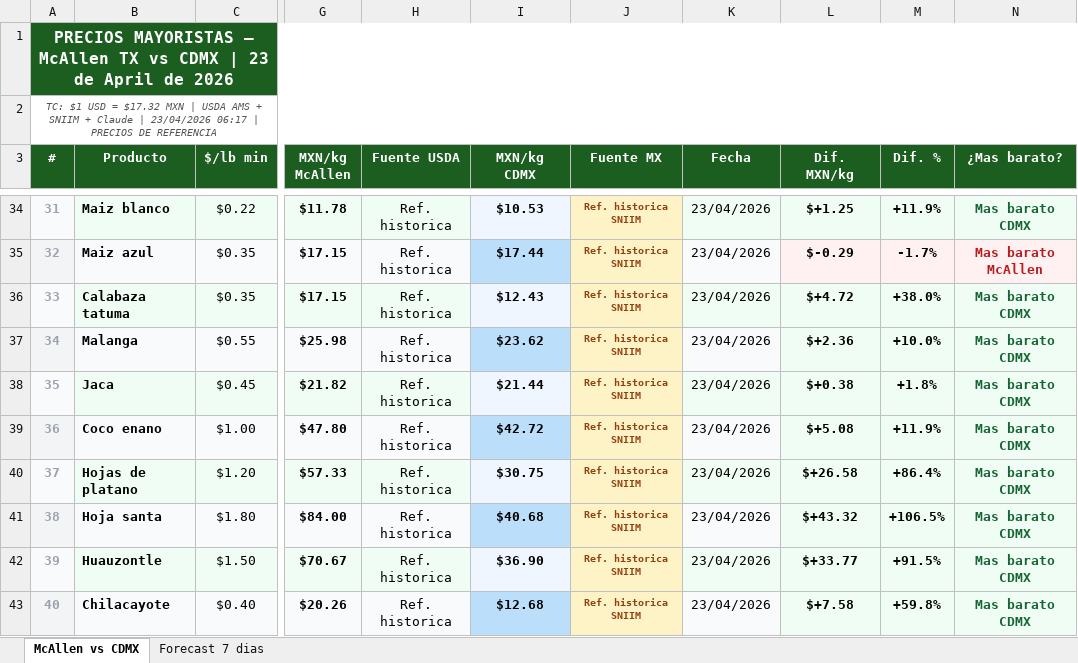
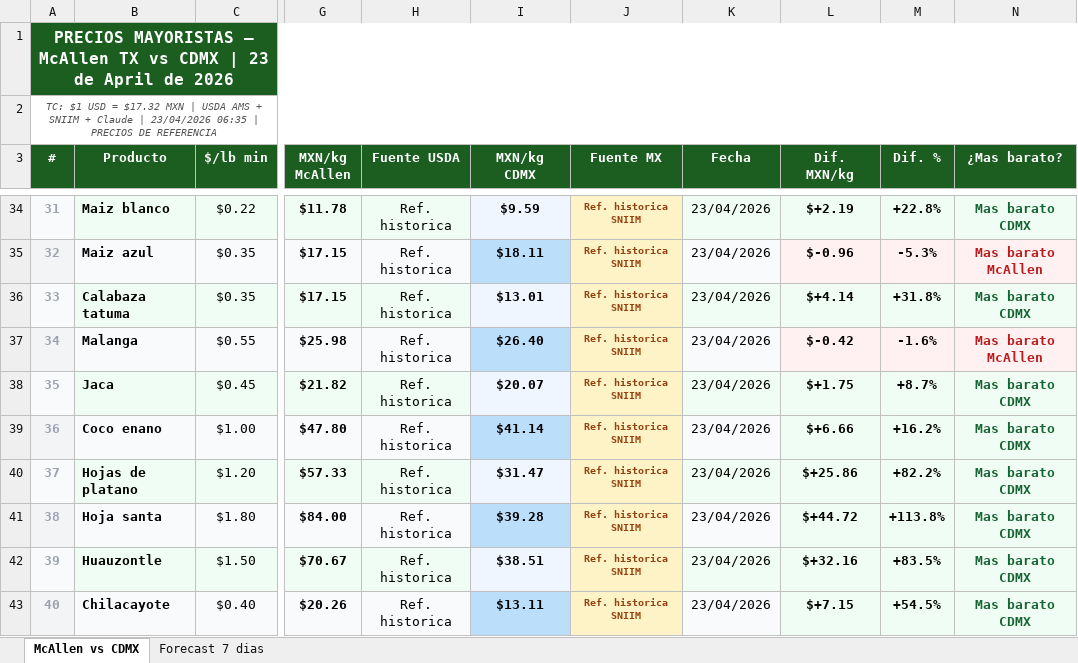
Before and after one commit to pichomelbrands-prog/precios-mcallen, an Excel workbook: precios_mcallen_2026-04-23.xlsx, sheet McAllen vs CDMX, drawn as a sheet; only a part is shown, gaps mark what is left out; values as stored, in another font and other column widths than the file's, no borders; the diff covers the shown part only; the diff names each change by its address in the sheet, - before the commit and + after, or states it on an @@ line.

```diff
--- a/precios_mcallen_2026-04-23.xlsx (sheet McAllen vs CDMX)
+++ b/precios_mcallen_2026-04-23.xlsx (sheet McAllen vs CDMX)
-A2 (#): …| 23/04/2026 06:17 | PRECIOS…
+A2 (#): …| 23/04/2026 06:35 | PRECIOS…
-I34 (MXN/kg CDMX): $10.53
+I34 (MXN/kg CDMX): $9.59
-L34 (Dif. MXN/kg): $+1.25
+L34 (Dif. MXN/kg): $+2.19
-M34 (Dif. %): +11.9%
+M34 (Dif. %): +22.8%
-I35 (MXN/kg CDMX): $17.44
+I35 (MXN/kg CDMX): $18.11
-L35 (Dif. MXN/kg): $-0.29
+L35 (Dif. MXN/kg): $-0.96
-M35 (Dif. %): -1.7%
+M35 (Dif. %): -5.3%
-I36 (MXN/kg CDMX): $12.43
+I36 (MXN/kg CDMX): $13.01
-L36 (Dif. MXN/kg): $+4.72
+L36 (Dif. MXN/kg): $+4.14
-M36 (Dif. %): +38.0%
+M36 (Dif. %): +31.8%
-I37 (MXN/kg CDMX): $23.62
+I37 (MXN/kg CDMX): $26.40
-L37 (Dif. MXN/kg): $+2.36
+L37 (Dif. MXN/kg): $-0.42
-M37 (Dif. %): +10.0%
+M37 (Dif. %): -1.6%
-N37 (¿Mas barato?): Mas barato CDMX
+N37 (¿Mas barato?): Mas barato McAllen
-N37 text colour: #166534
+N37 text colour: #B91C1C
-I38 (MXN/kg CDMX): $21.44
+I38 (MXN/kg CDMX): $20.07
-L38 (Dif. MXN/kg): $+0.38
+L38 (Dif. MXN/kg): $+1.75
-M38 (Dif. %): +1.8%
+M38 (Dif. %): +8.7%
-I39 (MXN/kg CDMX): $42.72
+I39 (MXN/kg CDMX): $41.14
-L39 (Dif. MXN/kg): $+5.08
+L39 (Dif. MXN/kg): $+6.66
-M39 (Dif. %): +11.9%
+M39 (Dif. %): +16.2%
-I40 (MXN/kg CDMX): $30.75
+I40 (MXN/kg CDMX): $31.47
-L40 (Dif. MXN/kg): $+26.58
+L40 (Dif. MXN/kg): $+25.86
-M40 (Dif. %): +86.4%
+M40 (Dif. %): +82.2%
-I41 (MXN/kg CDMX): $40.68
+I41 (MXN/kg CDMX): $39.28
-L41 (Dif. MXN/kg): $+43.32
+L41 (Dif. MXN/kg): $+44.72
-M41 (Dif. %): +106.5%
+M41 (Dif. %): +113.8%
-I42 (MXN/kg CDMX): $36.90
+I42 (MXN/kg CDMX): $38.51
-L42 (Dif. MXN/kg): $+33.77
+L42 (Dif. MXN/kg): $+32.16
-M42 (Dif. %): +91.5%
+M42 (Dif. %): +83.5%
-I43 (MXN/kg CDMX): $12.68
+I43 (MXN/kg CDMX): $13.11
-L43 (Dif. MXN/kg): $+7.58
+L43 (Dif. MXN/kg): $+7.15
-M43 (Dif. %): +59.8%
+M43 (Dif. %): +54.5%
```
Also changed, not shown: 65 edited cells and cell formats elsewhere in this sheet, 2 other files.
